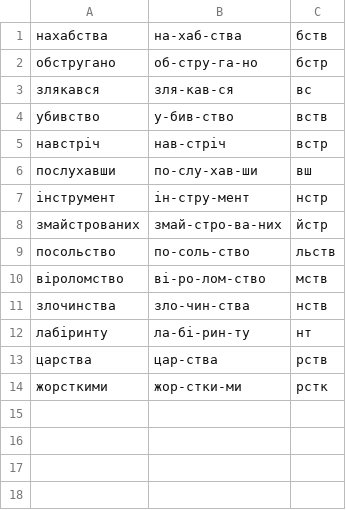
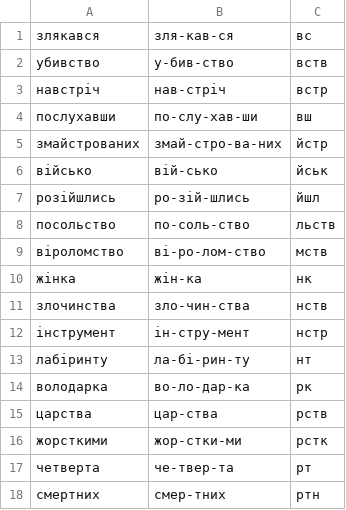
Before and after one commit to oyveyizmir/SyllableSplitter, a CSV file: SyllableSplitterUnitTests/Data/Ukrainian2-сон-гл.csv, drawn as a sheet.

```diff
--- a/SyllableSplitterUnitTests/Data/Ukrainian2-сон-гл.csv
+++ b/SyllableSplitterUnitTests/Data/Ukrainian2-сон-гл.csv
@@ -1,3 +1 @@
-нахабства, на-хаб-ства, бств
-обстругано, об-стру-га-но, бстр
 злякався, зля-кав-ся, вс
@@ -6,9 +4,15 @@
 послухавши, по-слу-хав-ши, вш
-інструмент, ін-стру-мент, нстр
 змайстрованих, змай-стро-ва-них, йстр
+військо, вій-сько, йськ
+розійшлись, ро-зій-шлись, йшл
 посольство, по-соль-ство, льств
 віроломство, ві-ро-лом-ство, мств
+жінка, жін-ка, нк
 злочинства, зло-чин-ства, нств
+інструмент, ін-стру-мент, нстр
 лабіринту, ла-бі-рин-ту, нт
+володарка, во-ло-дар-ка, рк
 царства, цар-ства, рств
 жорсткими, жор-стки-ми, рстк
+четверта, че-твер-та, рт
+смертних, смер-тних, ртн
```
Also changed, not shown: SyllableSplitterUnitTests/Data/Ukrainian2-гл-гл.csv, SyllableSplitterUnitTests/Data/Ukrainian2-гл-сон.csv, 7 other files.
